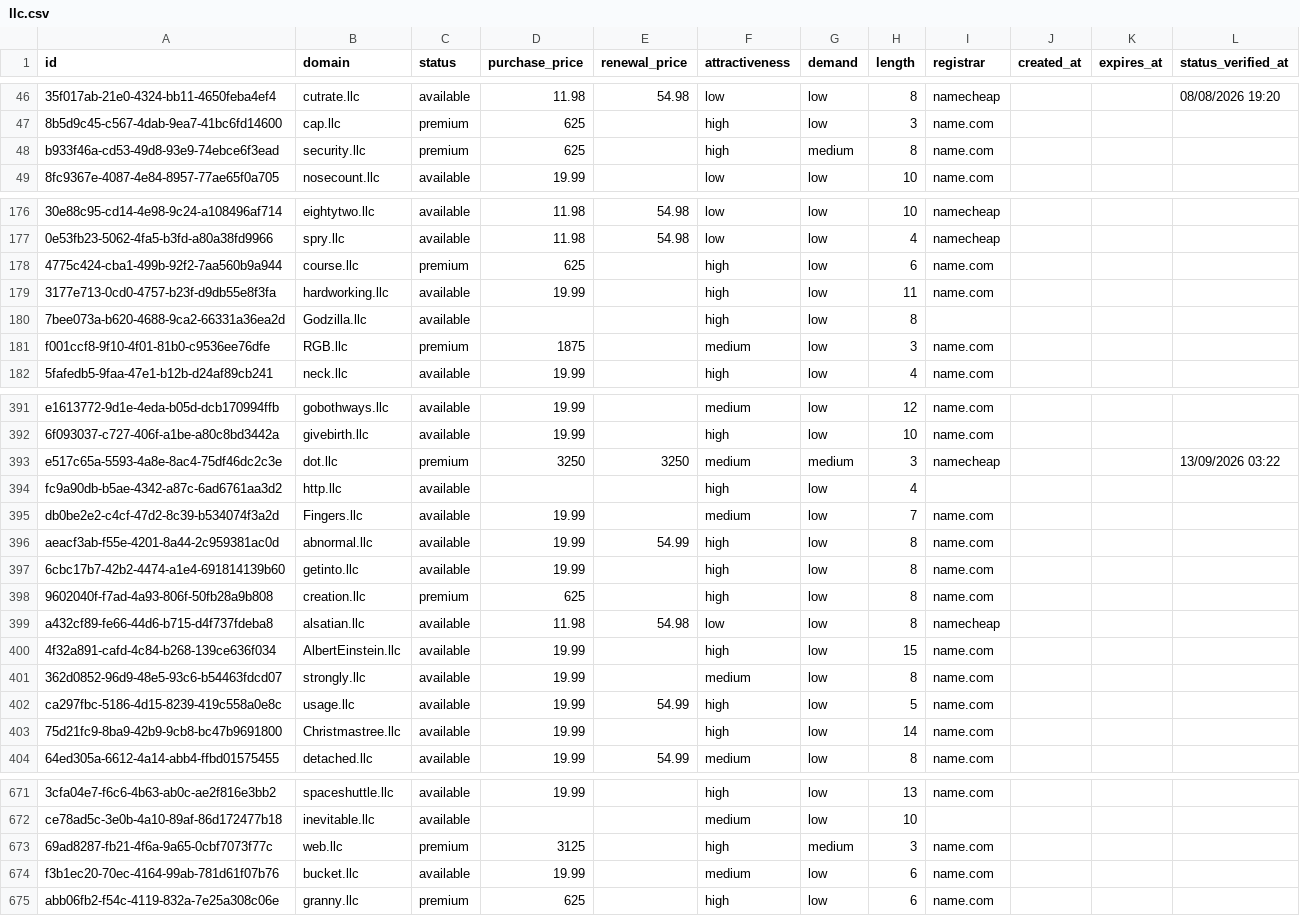
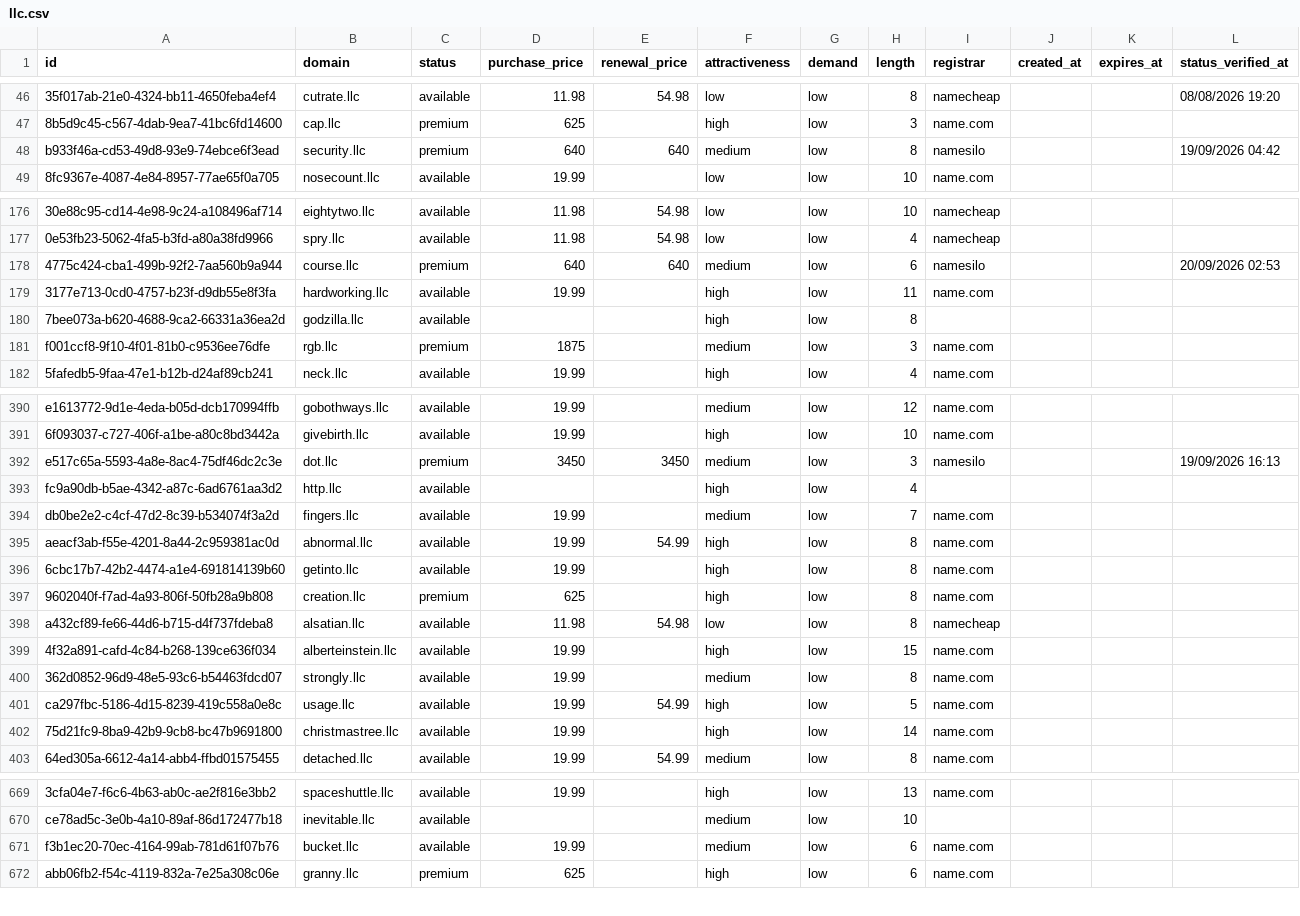
Before and after one commit to UniqueDomains/llc-oneword-domains, a CSV file: llc.csv, drawn as a sheet; only a part is shown, gaps mark what is left out; removed rows and columns are numbered as before the commit, all else as after; the diff covers the shown part only; the diff names each change by its address in the sheet, - before the commit and + after, or states it on an @@ line.

Commit message:
Domains update

```diff
--- a/llc.csv
+++ b/llc.csv
-D48 (purchase_price): 625
+D48 (purchase_price): 640
-E48 (renewal_price): (empty)
+E48 (renewal_price): 640
-F48 (attractiveness): high
+F48 (attractiveness): medium
-G48 (demand): medium
+G48 (demand): low
-I48 (registrar): name.com
+I48 (registrar): namesilo
-L48 (status_verified_at): (empty)
+L48 (status_verified_at): 19/09/2026 04:42
-D178 (purchase_price): 625
+D178 (purchase_price): 640
-E178 (renewal_price): (empty)
+E178 (renewal_price): 640
-F178 (attractiveness): high
+F178 (attractiveness): medium
-I178 (registrar): name.com
+I178 (registrar): namesilo
-L178 (status_verified_at): (empty)
+L178 (status_verified_at): 20/09/2026 02:53
-B180 (domain): Godzilla.llc
+B180 (domain): godzilla.llc
-B181 (domain): RGB.llc
+B181 (domain): rgb.llc
-D392 (purchase_price): 3250
+D392 (purchase_price): 3450
-E392 (renewal_price): 3250
+E392 (renewal_price): 3450
-G392 (demand): medium
+G392 (demand): low
-I392 (registrar): namecheap
+I392 (registrar): namesilo
-L392 (status_verified_at): 13/09/2026 03:22
+L392 (status_verified_at): 19/09/2026 16:13
-B394 (domain): Fingers.llc
+B394 (domain): fingers.llc
-B399 (domain): AlbertEinstein.llc
+B399 (domain): alberteinstein.llc
-B402 (domain): Christmastree.llc
+B402 (domain): christmastree.llc
-row 673: 69ad8287-fb21-4f6a-9a65-0cbf7073f77c | web.llc | premium | 3125 |  | high | medium | 3 | name.com
```
Also changed, not shown: 3 added rows, 2 removed rows and 87 edited cells elsewhere in this file, 4 other files.
